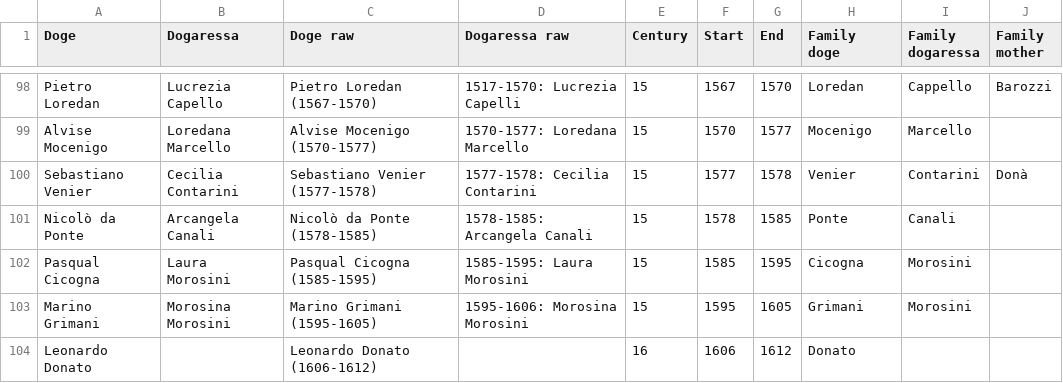
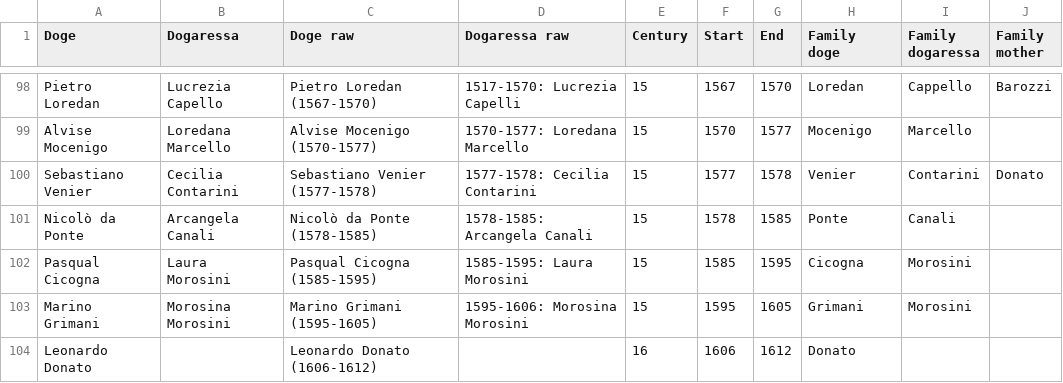
Before and after one commit to JJ/dogesr, a CSV file: data-raw/venice-doges.csv, drawn as a sheet; only a part is shown, gaps mark what is left out.

Commit message:
Normalizes to Donato

```diff
--- a/data-raw/venice-doges.csv
+++ b/data-raw/venice-doges.csv
@@ -99,3 +99,3 @@ Pietro Loredan,Lucrezia Capello,Pietro Loredan (1567-1570),1517-1570: Lucrezia C
 Alvise Mocenigo,Loredana Marcello,Alvise Mocenigo (1570-1577),1570-1577: Loredana Marcello,15,1570,1577,Mocenigo,Marcello,
-Sebastiano Venier,Cecilia Contarini,Sebastiano Venier (1577-1578),1577-1578: Cecilia Contarini,15,1577,1578,Venier,Contarini,Donà
+Sebastiano Venier,Cecilia Contarini,Sebastiano Venier (1577-1578),1577-1578: Cecilia Contarini,15,1577,1578,Venier,Contarini,Donato
 Nicolò da Ponte,Arcangela Canali,Nicolò da Ponte (1578-1585),1578-1585: Arcangela Canali,15,1578,1585,Ponte,Canali,
```
